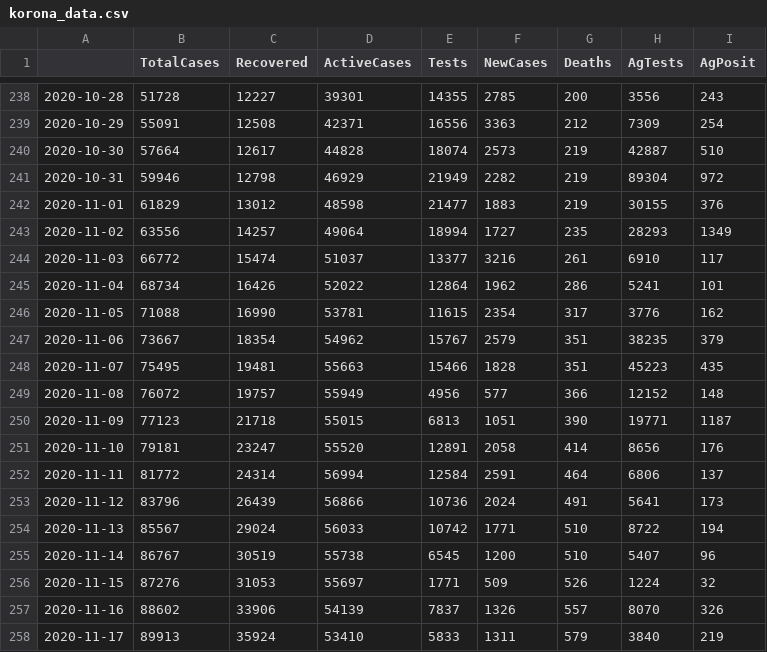
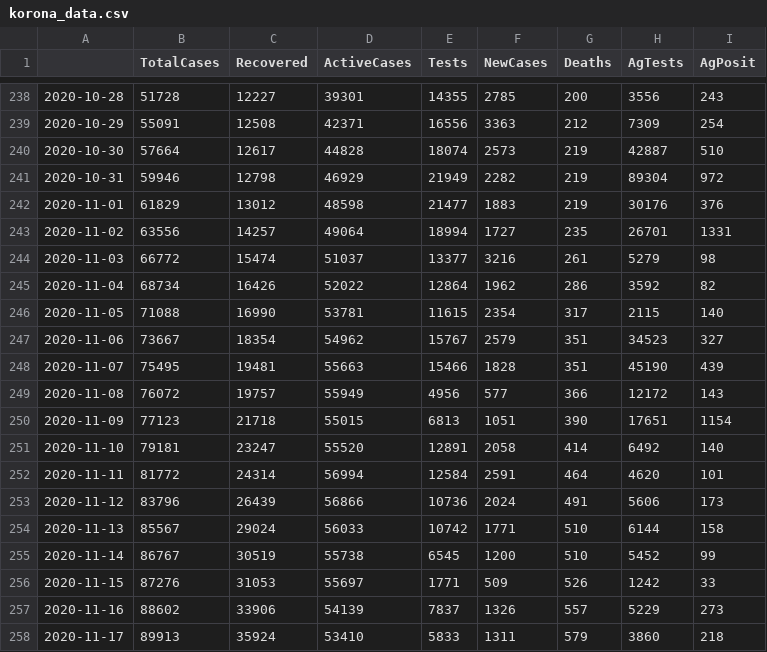
Before and after one commit to zuzancek/corona, a CSV file: SEIR_2_wave/data/korona_data.csv, drawn as a sheet; only a part is shown, gaps mark what is left out; the diff covers the shown part only.

```diff
--- a/SEIR_2_wave/data/korona_data.csv
+++ b/SEIR_2_wave/data/korona_data.csv
@@ -241,18 +241,18 @@
 2020-10-31,59946,12798,46929,21949,2282,219,89304,972
-2020-11-01,61829,13012,48598,21477,1883,219,30155,376
-2020-11-02,63556,14257,49064,18994,1727,235,28293,1349
-2020-11-03,66772,15474,51037,13377,3216,261,6910,117
-2020-11-04,68734,16426,52022,12864,1962,286,5241,101
-2020-11-05,71088,16990,53781,11615,2354,317,3776,162
-2020-11-06,73667,18354,54962,15767,2579,351,38235,379
-2020-11-07,75495,19481,55663,15466,1828,351,45223,435
-2020-11-08,76072,19757,55949,4956,577,366,12152,148
-2020-11-09,77123,21718,55015,6813,1051,390,19771,1187
-2020-11-10,79181,23247,55520,12891,2058,414,8656,176
-2020-11-11,81772,24314,56994,12584,2591,464,6806,137
-2020-11-12,83796,26439,56866,10736,2024,491,5641,173
-2020-11-13,85567,29024,56033,10742,1771,510,8722,194
-2020-11-14,86767,30519,55738,6545,1200,510,5407,96
-2020-11-15,87276,31053,55697,1771,509,526,1224,32
-2020-11-16,88602,33906,54139,7837,1326,557,8070,326
-2020-11-17,89913,35924,53410,5833,1311,579,3840,219
+2020-11-01,61829,13012,48598,21477,1883,219,30176,376
+2020-11-02,63556,14257,49064,18994,1727,235,26701,1331
+2020-11-03,66772,15474,51037,13377,3216,261,5279,98
+2020-11-04,68734,16426,52022,12864,1962,286,3592,82
+2020-11-05,71088,16990,53781,11615,2354,317,2115,140
+2020-11-06,73667,18354,54962,15767,2579,351,34523,327
+2020-11-07,75495,19481,55663,15466,1828,351,45190,439
+2020-11-08,76072,19757,55949,4956,577,366,12172,143
+2020-11-09,77123,21718,55015,6813,1051,390,17651,1154
+2020-11-10,79181,23247,55520,12891,2058,414,6492,140
+2020-11-11,81772,24314,56994,12584,2591,464,4620,101
+2020-11-12,83796,26439,56866,10736,2024,491,5606,173
+2020-11-13,85567,29024,56033,10742,1771,510,6144,158
+2020-11-14,86767,30519,55738,6545,1200,510,5452,99
+2020-11-15,87276,31053,55697,1771,509,526,1242,33
+2020-11-16,88602,33906,54139,7837,1326,557,5229,273
+2020-11-17,89913,35924,53410,5833,1311,579,3860,218
```
Also changed, not shown: 2 added rows and 82 edited cells elsewhere in this file, SEIR_2_wave/data/deaths.csv, SEIR_2_wave/data/hospitals.csv, 3 other files.
